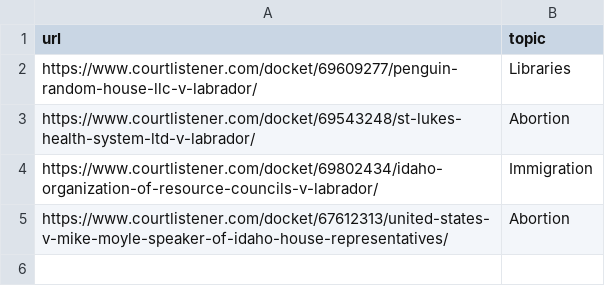
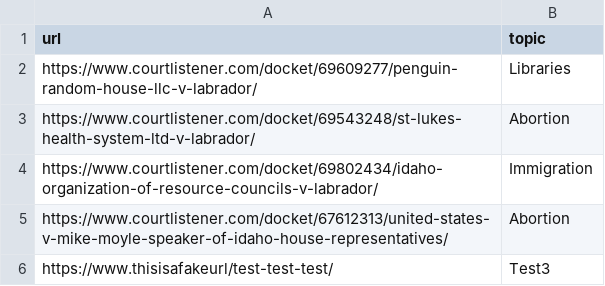
Before and after one commit to loganfinney27/IR-Court-Tracker, a CSV file: case_urls.csv, drawn as a sheet; the diff names each change by its address in the sheet, - before the commit and + after, or states it on an @@ line.

Commit message:
Update case_urls.csv Test3

```diff
--- a/case_urls.csv
+++ b/case_urls.csv
+row 6: https://www.thisisafakeurl/test-test-test/ | Test3
```
